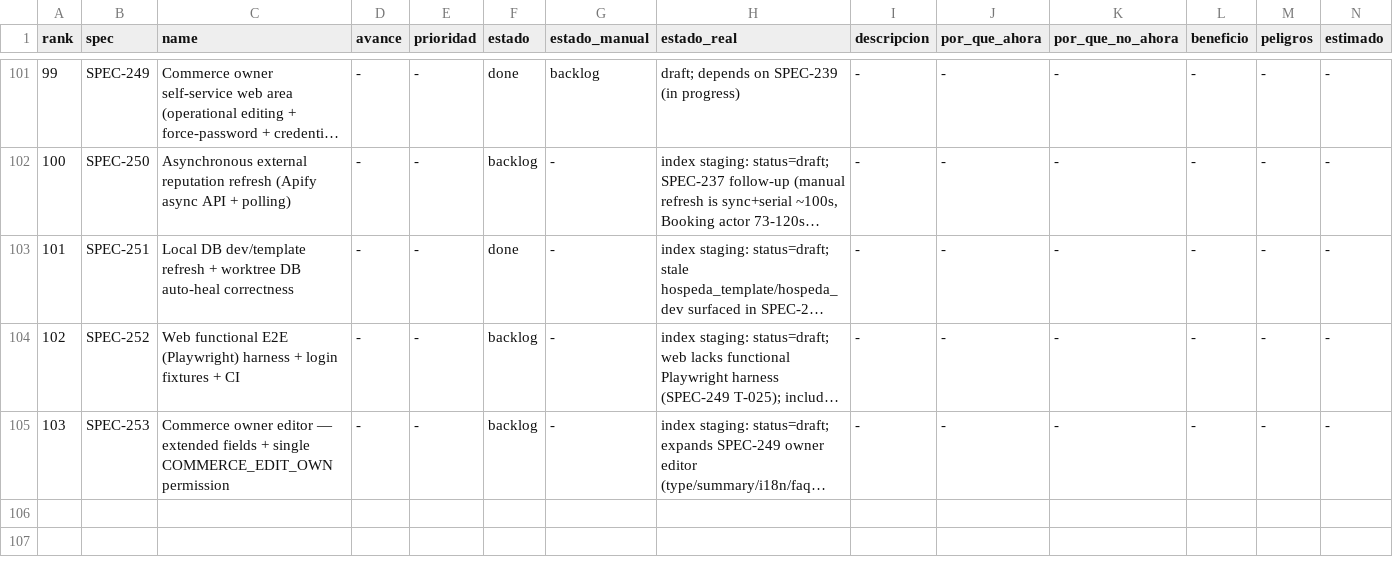
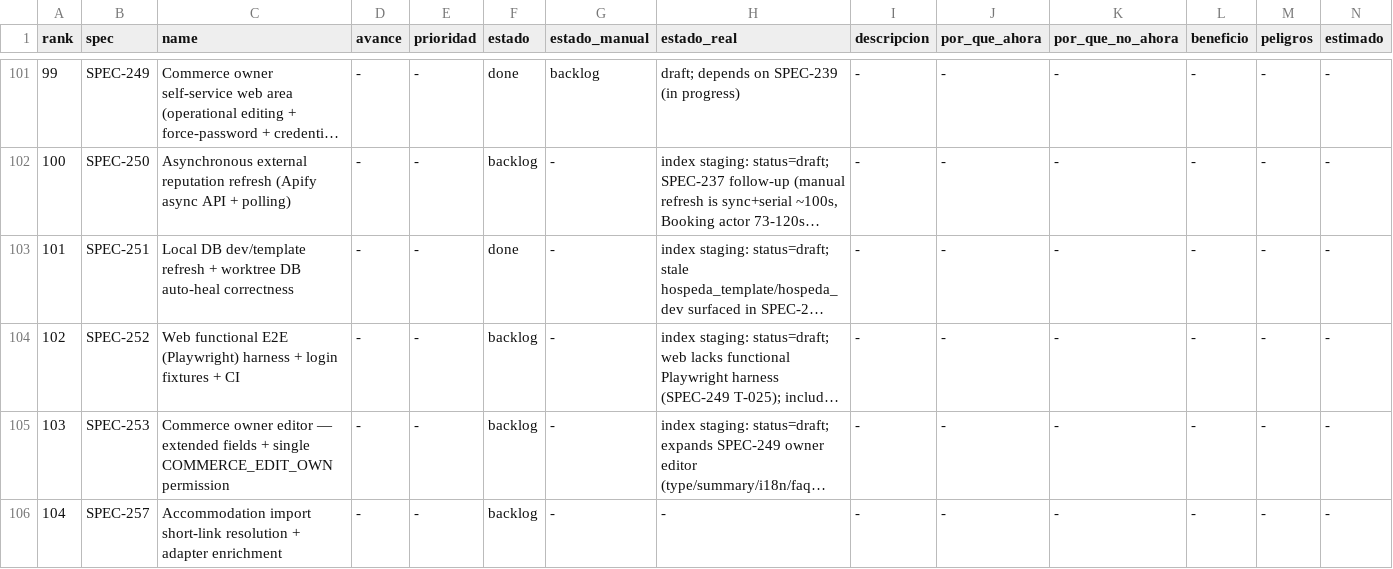
Before and after one commit to qazuor/hospeda, a CSV file: specs-prioritization.csv, drawn as a sheet; only a part is shown, gaps mark what is left out; long unchanged cells end in …; rows hold the shown columns only; the diff names each change by its address in the sheet, - before the commit and + after, or states it on an @@ line.

Commit message:
docs(SPEC-257): formalize import short-link resolution follow-up spec
SPEC-222 Chrome-smoke follow-up. Three pieces:
- (A) safeExternalFetch resolve-only mode + rewire accommodation-import
  resolver so Google maps.app.goo.gl short links resolve e2e (body-cap
  currently loses finalUrl).
- (B) Booking Share-XXX help-panel copy (AWS-WAF, resolved by UX).
- (C) Airbnb adapter enrichment: summary/amenities/beds.

11 tasks across 5 phases. Indexes + prioritization CSV in sync.

```diff
--- a/specs-prioritization.csv
+++ b/specs-prioritization.csv
+row 106: 104 | SPEC-257 | Accommodation import short-link resolution + adapter enrichment | - | - | backlog | - | - | - | - | - | - | - | -
```
Also changed, not shown: 6 other files.
